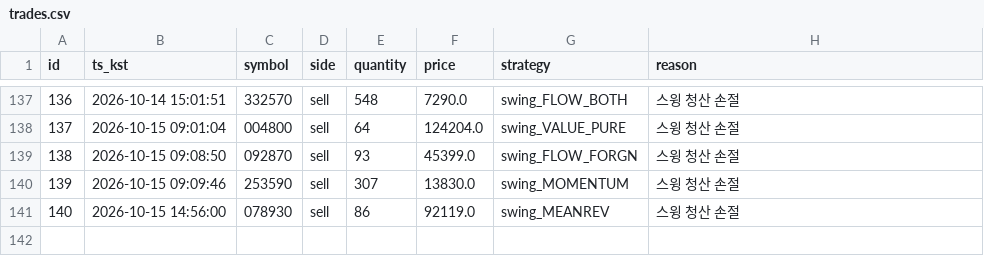
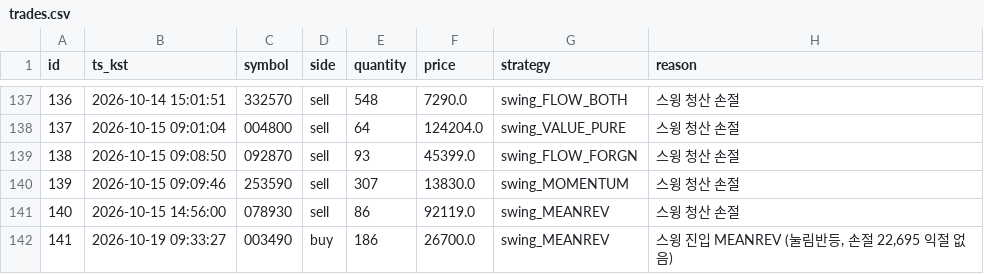
Before and after one commit to inwhan987/-, a CSV file: data/trades.csv, drawn as a sheet; only a part is shown, gaps mark what is left out; the diff names each change by its address in the sheet, - before the commit and + after, or states it on an @@ line.

```diff
--- a/data/trades.csv
+++ b/data/trades.csv
+row 142: 141 | 2026-10-19 09:33:27 | 003490 | buy | 186 | 26700.0 | swing_MEANREV | 스윙 진입 MEANREV (눌림반등, 손절 22,695 익절 없음)
```
Also changed, not shown: data/reviews.csv, 13 other files.
